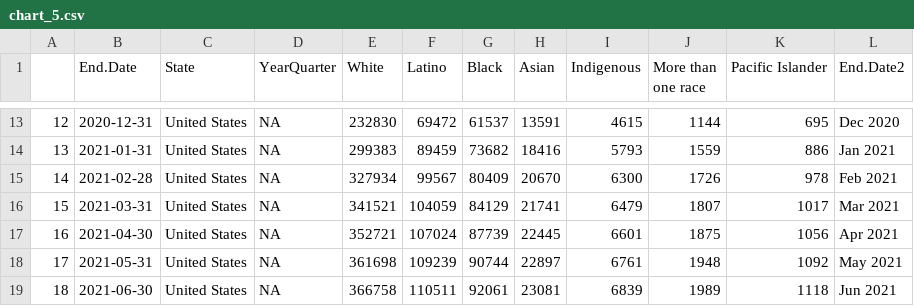
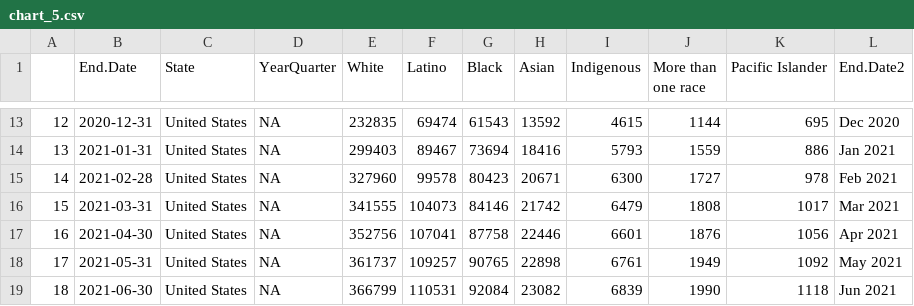
Before and after one commit to APM-Research-Lab/color-of-coronavirus, a CSV file: data_from_charts/chart_5.csv, drawn as a sheet; only a part is shown, gaps mark what is left out; the diff covers the shown part only; the diff names each change by its address in the sheet, - before the commit and + after, or states it on an @@ line.

```diff
--- a/data_from_charts/chart_5.csv
+++ b/data_from_charts/chart_5.csv
-E13 (White): 232830
+E13 (White): 232835
-F13 (Latino): 69472
+F13 (Latino): 69474
-G13 (Black): 61537
+G13 (Black): 61543
-H13 (Asian): 13591
+H13 (Asian): 13592
-E14 (White): 299383
+E14 (White): 299403
-F14 (Latino): 89459
+F14 (Latino): 89467
-G14 (Black): 73682
+G14 (Black): 73694
-E15 (White): 327934
+E15 (White): 327960
-F15 (Latino): 99567
+F15 (Latino): 99578
-G15 (Black): 80409
+G15 (Black): 80423
-H15 (Asian): 20670
+H15 (Asian): 20671
-J15 (More than one race): 1726
+J15 (More than one race): 1727
-E16 (White): 341521
+E16 (White): 341555
-F16 (Latino): 104059
+F16 (Latino): 104073
-G16 (Black): 84129
+G16 (Black): 84146
-H16 (Asian): 21741
+H16 (Asian): 21742
-J16 (More than one race): 1807
+J16 (More than one race): 1808
-E17 (White): 352721
+E17 (White): 352756
-F17 (Latino): 107024
+F17 (Latino): 107041
-G17 (Black): 87739
+G17 (Black): 87758
-H17 (Asian): 22445
+H17 (Asian): 22446
-J17 (More than one race): 1875
+J17 (More than one race): 1876
-E18 (White): 361698
+E18 (White): 361737
-F18 (Latino): 109239
+F18 (Latino): 109257
-G18 (Black): 90744
+G18 (Black): 90765
-H18 (Asian): 22897
+H18 (Asian): 22898
-J18 (More than one race): 1948
+J18 (More than one race): 1949
-E19 (White): 366758
+E19 (White): 366799
-F19 (Latino): 110511
+F19 (Latino): 110531
-G19 (Black): 92061
+G19 (Black): 92084
-H19 (Asian): 23081
+H19 (Asian): 23082
-J19 (More than one race): 1989
+J19 (More than one race): 1990
```
Also changed, not shown: 2 added rows, 1 removed row, 85 edited cells and row numbers in column A elsewhere in this file, data_from_charts/black-state-rates_for_map.csv, data_from_charts/chart_1.csv, 10 other files.
